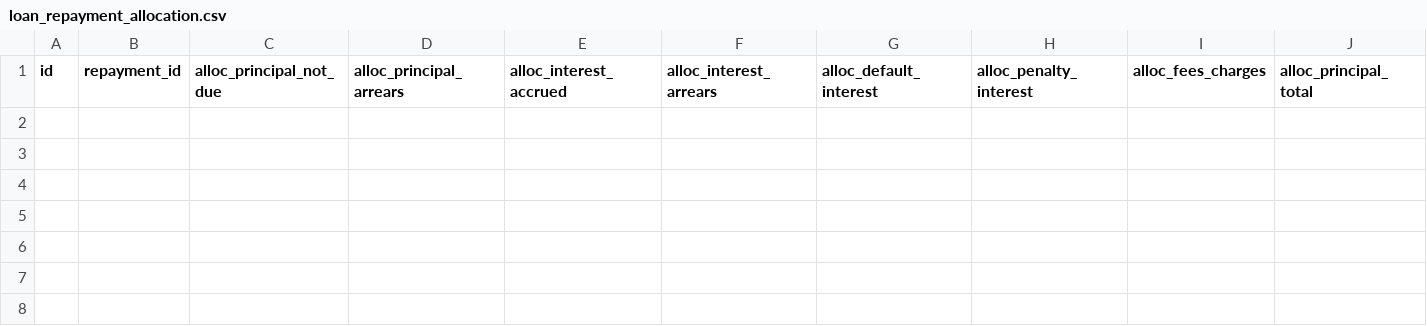
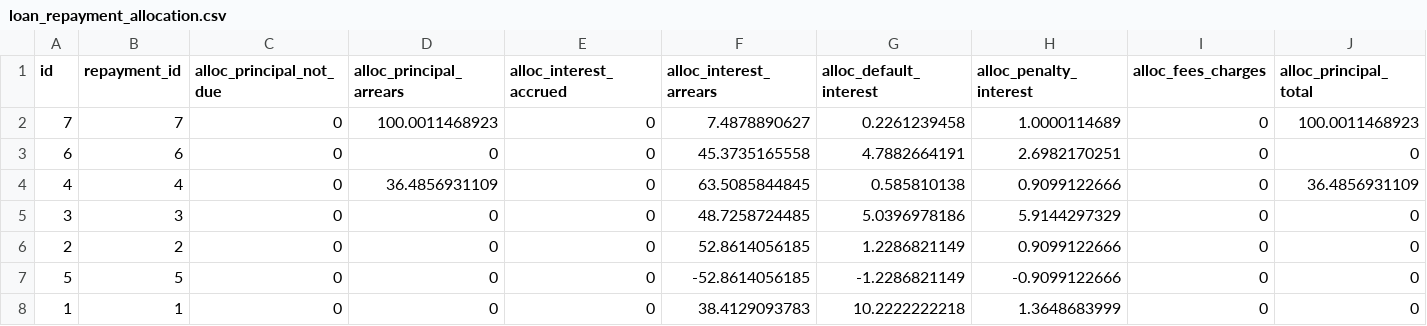
Before and after one commit to hmapxashike-netizen/loan-calculator, a CSV file: farndacred_exports/loan_repayment_allocation.csv, drawn as a sheet; only a part is shown; rows hold the shown columns only; the diff names each change by its address in the sheet, - before the commit and + after, or states it on an @@ line.

```diff
--- a/farndacred_exports/loan_repayment_allocation.csv
+++ b/farndacred_exports/loan_repayment_allocation.csv
+row 2: 7 | 7 | 0 | 100.0011468923 | 0 | 7.4878890627 | 0.2261239458 | 1.0000114689 | 0 | 100.0011468923
+row 3: 6 | 6 | 0 | 0 | 0 | 45.3735165558 | 4.7882664191 | 2.6982170251 | 0 | 0
+row 4: 4 | 4 | 0 | 36.4856931109 | 0 | 63.5085844845 | 0.585810138 | 0.9099122666 | 0 | 36.4856931109
+row 5: 3 | 3 | 0 | 0 | 0 | 48.7258724485 | 5.0396978186 | 5.9144297329 | 0 | 0
+row 6: 2 | 2 | 0 | 0 | 0 | 52.8614056185 | 1.2286821149 | 0.9099122666 | 0 | 0
+row 7: 5 | 5 | 0 | 0 | 0 | -52.8614056185 | -1.2286821149 | -0.9099122666 | 0 | 0
+row 8: 1 | 1 | 0 | 0 | 0 | 38.4129093783 | 10.2222222218 | 1.3648683999 | 0 | 0
```
Also changed, not shown: farndacred_exports/loan_repayments.csv, farndacred_exports/loans_with_latest_state.csv, 13 other files.
